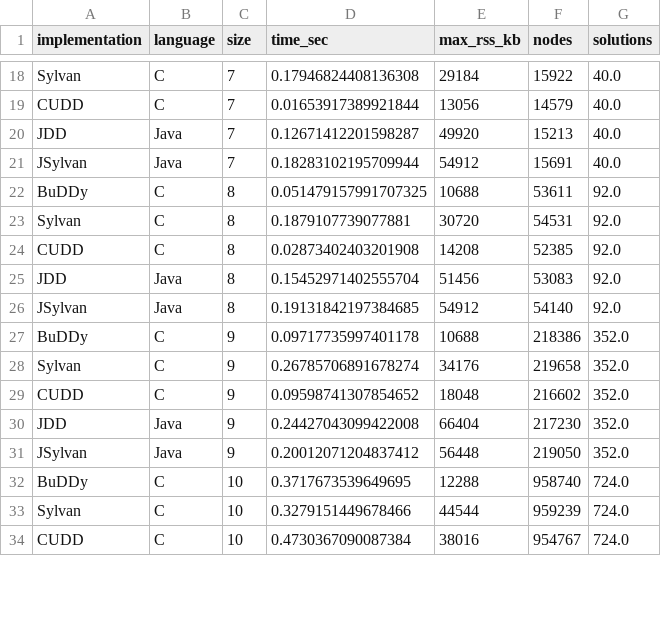
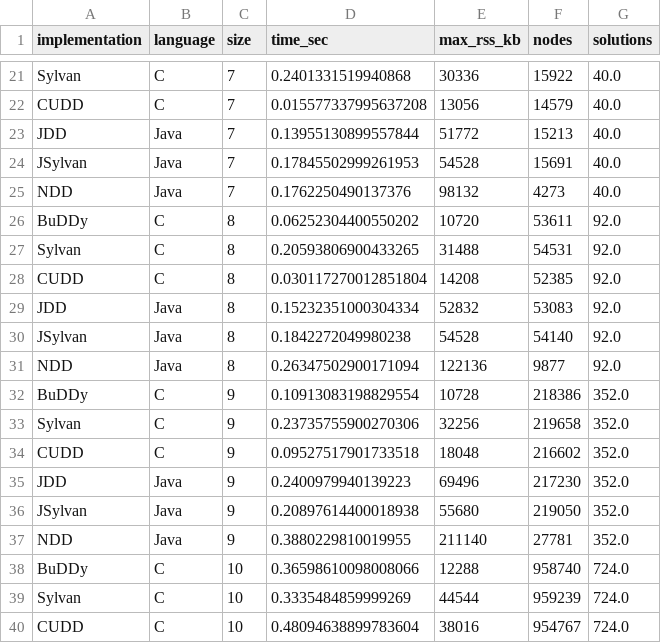
Before and after one commit to Augists/nqueensBenchmarkDDs, a CSV file: results/nqueens_metrics.csv, drawn as a sheet; only a part is shown, gaps mark what is left out; addresses are those after the commit; the diff covers the shown part only; the diff names each change by its address in the sheet, - before the commit and + after, or states it on an @@ line.

```diff
--- a/results/nqueens_metrics.csv
+++ b/results/nqueens_metrics.csv
-D21 (time_sec): 0.17946824408136308
+D21 (time_sec): 0.2401331519940868
-E21 (max_rss_kb): 29184
+E21 (max_rss_kb): 30336
-D22 (time_sec): 0.01653917389921844
+D22 (time_sec): 0.015577337995637208
-D23 (time_sec): 0.12671412201598287
+D23 (time_sec): 0.13955130899557844
-E23 (max_rss_kb): 49920
+E23 (max_rss_kb): 51772
-D24 (time_sec): 0.18283102195709944
+D24 (time_sec): 0.17845502999261953
-E24 (max_rss_kb): 54912
+E24 (max_rss_kb): 54528
+row 25: NDD | Java | 7 | 0.1762250490137376 | 98132 | 4273 | 40.0
-D26 (time_sec): 0.051479157991707325
+D26 (time_sec): 0.06252304400550202
-E26 (max_rss_kb): 10688
+E26 (max_rss_kb): 10720
-D27 (time_sec): 0.1879107739077881
+D27 (time_sec): 0.20593806900433265
-E27 (max_rss_kb): 30720
+E27 (max_rss_kb): 31488
-D28 (time_sec): 0.02873402403201908
+D28 (time_sec): 0.030117270012851804
-D29 (time_sec): 0.15452971402555704
+D29 (time_sec): 0.15232351000304334
-E29 (max_rss_kb): 51456
+E29 (max_rss_kb): 52832
-D30 (time_sec): 0.19131842197384685
+D30 (time_sec): 0.1842272049980238
-E30 (max_rss_kb): 54912
+E30 (max_rss_kb): 54528
+row 31: NDD | Java | 8 | 0.26347502900171094 | 122136 | 9877 | 92.0
-D32 (time_sec): 0.09717735997401178
+D32 (time_sec): 0.10913083198829554
-E32 (max_rss_kb): 10688
+E32 (max_rss_kb): 10728
-D33 (time_sec): 0.26785706891678274
+D33 (time_sec): 0.23735755900270306
-E33 (max_rss_kb): 34176
+E33 (max_rss_kb): 32256
-D34 (time_sec): 0.09598741307854652
+D34 (time_sec): 0.09527517901733518
-D35 (time_sec): 0.24427043099422008
+D35 (time_sec): 0.2400979940139223
-E35 (max_rss_kb): 66404
+E35 (max_rss_kb): 69496
-D36 (time_sec): 0.20012071204837412
+D36 (time_sec): 0.20897614400018938
-E36 (max_rss_kb): 56448
+E36 (max_rss_kb): 55680
+row 37: NDD | Java | 9 | 0.3880229810019955 | 211140 | 27781 | 352.0
-D38 (time_sec): 0.3717673539649695
+D38 (time_sec): 0.36598610098008066
-D39 (time_sec): 0.3279151449678466
+D39 (time_sec): 0.3335484859999269
-D40 (time_sec): 0.4730367090087384
+D40 (time_sec): 0.48094638899783604
```
Also changed, not shown: 6 added rows and 56 edited cells elsewhere in this file, 4 other files.
